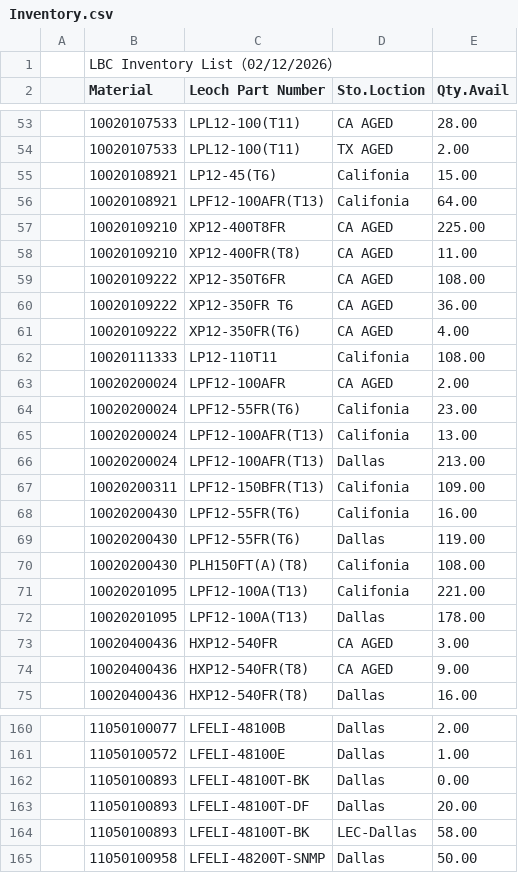
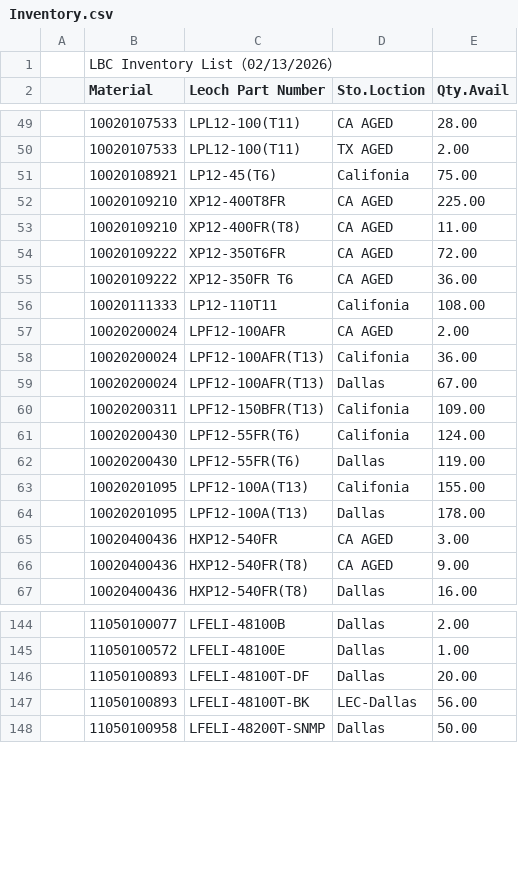
Before and after one commit to Leoch-Battery/Leoch-Inventory, a CSV file: Inventory.csv, drawn as a sheet; only a part is shown, gaps mark what is left out; the diff covers the shown part only.

Commit message:
Add files via upload

```diff
--- a/Inventory.csv
+++ b/Inventory.csv
@@ -1,2 +1,2 @@
-,LBC Inventory List（02/12/2026）,,,,,,,
+,LBC Inventory List（02/13/2026）,,,,,,,
 ,Material,Leoch Part Number,Sto.Loction,Qty.Avail,,,,
@@ -54,19 +50,15 @@
 ,10020107533,LPL12-100(T11),TX AGED,2.00,,,,
-,10020108921,LP12-45(T6),Califonia,15.00,,,,
-,10020108921,LPF12-100AFR(T13),Califonia,64.00,,,,
+,10020108921,LP12-45(T6),Califonia,75.00,,,,
 ,10020109210,XP12-400T8FR,CA AGED,225.00,,,,
 ,10020109210,XP12-400FR(T8),CA AGED,11.00,,,,
-,10020109222,XP12-350T6FR,CA AGED,108.00,,,,
+,10020109222,XP12-350T6FR,CA AGED,72.00,,,,
 ,10020109222,XP12-350FR T6,CA AGED,36.00,,,,
-,10020109222,XP12-350FR(T6),CA AGED,4.00,,,,
 ,10020111333,LP12-110T11,Califonia,108.00,,,,
 ,10020200024,LPF12-100AFR,CA AGED,2.00,,,,
-,10020200024,LPF12-55FR(T6),Califonia,23.00,,,,
-,10020200024,LPF12-100AFR(T13),Califonia,13.00,,,,
-,10020200024,LPF12-100AFR(T13),Dallas,213.00,,,,
+,10020200024,LPF12-100AFR(T13),Califonia,36.00,,,,
+,10020200024,LPF12-100AFR(T13),Dallas,67.00,,,,
 ,10020200311,LPF12-150BFR(T13),Califonia,109.00,,,,
-,10020200430,LPF12-55FR(T6),Califonia,16.00,,,,
+,10020200430,LPF12-55FR(T6),Califonia,124.00,,,,
 ,10020200430,LPF12-55FR(T6),Dallas,119.00,,,,
-,10020200430,PLH150FT(A)(T8),Califonia,108.00,,,,
-,10020201095,LPF12-100A(T13),Califonia,221.00,,,,
+,10020201095,LPF12-100A(T13),Califonia,155.00,,,,
 ,10020201095,LPF12-100A(T13),Dallas,178.00,,,,
@@ -161,5 +145,4 @@
 ,11050100572,LFELI-48100E,Dallas,1.00,,,,
-,11050100893,LFELI-48100T-BK,Dallas,0.00,,,,
 ,11050100893,LFELI-48100T-DF,Dallas,20.00,,,,
-,11050100893,LFELI-48100T-BK,LEC-Dallas,58.00,,,,
+,11050100893,LFELI-48100T-BK,LEC-Dallas,56.00,,,,
 ,11050100958,LFELI-48200T-SNMP,Dallas,50.00,,,,
```
Also changed, not shown: 1 added row, 13 removed rows and 22 edited cells elsewhere in this file.
